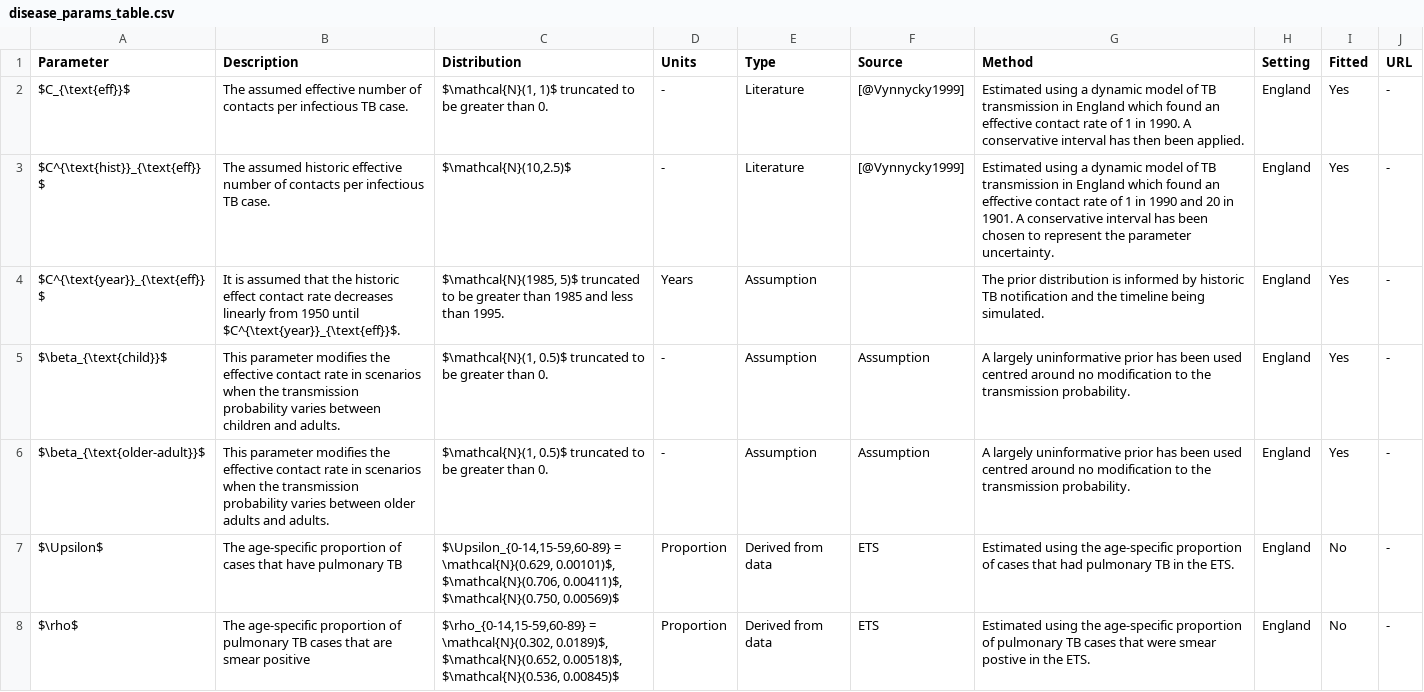
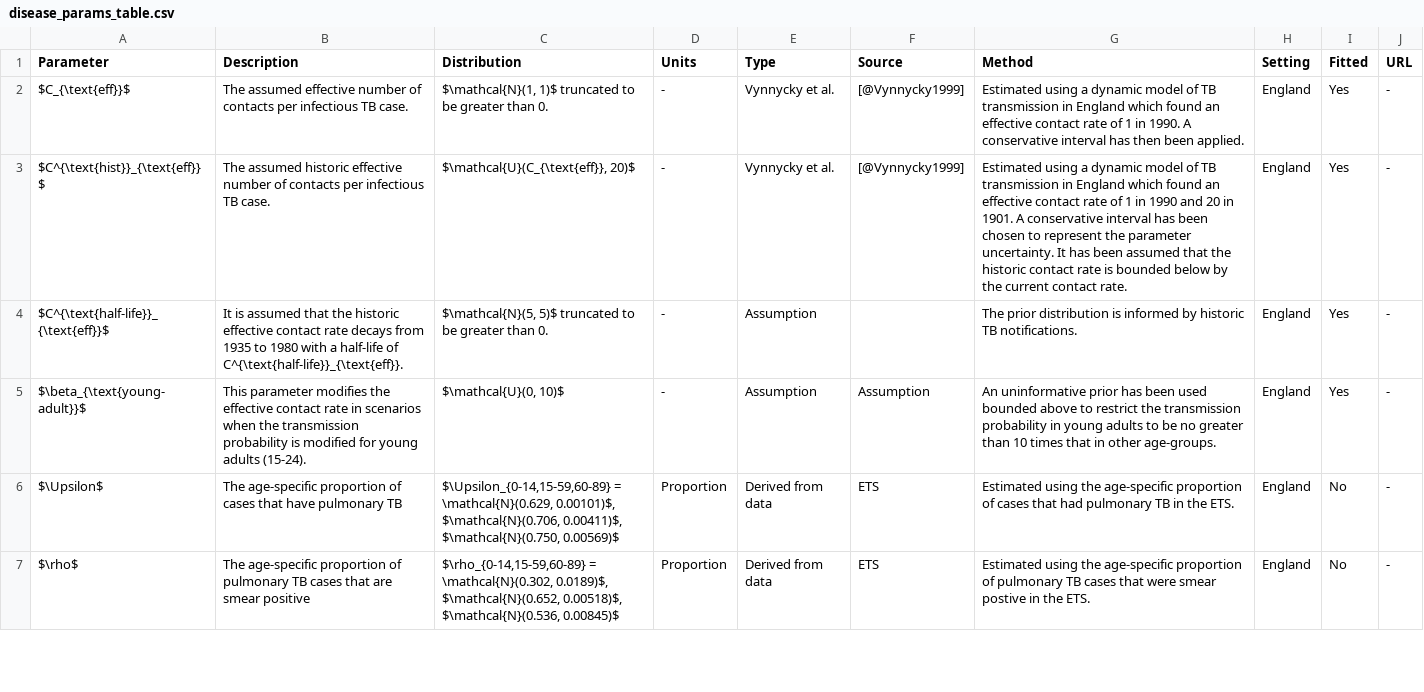
Before and after one commit to seabbs/ModelTBBCGEngland, a CSV file: data-raw/data-proc/disease_params_table.csv, drawn as a sheet; only a part is shown; the diff covers the shown part only.

Commit message:
updated parameter tables

```diff
--- a/data-raw/data-proc/disease_params_table.csv
+++ b/data-raw/data-proc/disease_params_table.csv
@@ -1,7 +1,6 @@
 Parameter,Description,Distribution,Units,Type,Source,Method,Setting,Fitted,URL
-$C_{\text{eff}}$,The assumed effective number of contacts per infectious TB case.,"$\mathcal{N}(1, 1)$ truncated to be greater than 0.",-,Literature,[@Vynnycky1999],Estimated using a dynamic model of TB transmission in England which found an effective contact rate of 1 in 1990. A conservative interval has then been applied.,England,Yes,-
-$C^{\text{hist}}_{\text{eff}}$,The assumed historic effective number of contacts per infectious TB case.,"$\mathcal{N}(10,2.5)$",-,Literature,[@Vynnycky1999],Estimated using a dynamic model of TB transmission in England which found an effective contact rate of 1 in 1990 and 20 in 1901. A conservative interval has been chosen to represent the parameter uncertainty.,England,Yes,-
-$C^{\text{year}}_{\text{eff}}$,It is assumed that the historic effect contact rate decreases linearly from 1950 until $C^{\text{year}}_{\text{eff}}$.,"$\mathcal{N}(1985, 5)$ truncated to be greater than 1985 and less than 1995.",Years,Assumption,,The prior distribution is informed by historic TB notification and the timeline being simulated.,England,Yes,-
-$\beta_{\text{child}}$,This parameter modifies the effective contact rate in scenarios when the transmission probability varies between children and adults.,"$\mathcal{N}(1, 0.5)$ truncated to be greater than 0.",-,Assumption,Assumption,A largely uninformative prior has been used centred around no modification to the transmission probability.,England,Yes,-
-$\beta_{\text{older-adult}}$,This parameter modifies the effective contact rate in scenarios when the transmission probability varies between older adults and adults.,"$\mathcal{N}(1, 0.5)$ truncated to be greater than 0.",-,Assumption,Assumption,A largely uninformative prior has been used centred around no modification to the transmission probability.,England,Yes,-
+$C_{\text{eff}}$,The assumed effective number of contacts per infectious TB case.,"$\mathcal{N}(1, 1)$ truncated to be greater than 0.",-,Vynnycky et al.,[@Vynnycky1999],Estimated using a dynamic model of TB transmission in England which found an effective contact rate of 1 in 1990. A conservative interval has then been applied.,England,Yes,-
+$C^{\text{hist}}_{\text{eff}}$,The assumed historic effective number of contacts per infectious TB case.,"$\mathcal{U}(C_{\text{eff}}, 20)$",-,Vynnycky et al.,[@Vynnycky1999],Estimated using a dynamic model of TB transmission in England which found an effective contact rate of 1 in 1990 and 20 in 1901. A conservative interval has been chosen to represent the parameter uncertainty. It has been assumed that the historic contact rate is bounded below by the current contact rate.,England,Yes,-
+$C^{\text{half-life}}_{\text{eff}}$,It is assumed that the historic effective contact rate decays from 1935 to 1980 with a half-life of C^{\text{half-life}}_{\text{eff}}.,"$\mathcal{N}(5, 5)$ truncated to be greater than 0.",-,Assumption,,The prior distribution is informed by historic TB notifications.,England,Yes,-
+$\beta_{\text{young-adult}}$,This parameter modifies the effective contact rate in scenarios when the transmission probability is modified for young adults (15-24).,"$\mathcal{U}(0, 10)$",-,Assumption,Assumption,An uninformative prior has been used bounded above to restrict the transmission probability in young adults to be no greater than 10 times that in other age-groups.,England,Yes,-
 $\Upsilon$,The age-specific proportion of cases that have pulmonary TB,"$\Upsilon_{0-14,15-59,60-89} = \mathcal{N}(0.629, 0.00101)$, $\mathcal{N}(0.706, 0.00411)$, $\mathcal{N}(0.750, 0.00569)$",Proportion,Derived from data,ETS,Estimated using the age-specific proportion of cases that had pulmonary TB in the ETS.,England,No,-
```
Also changed, not shown: 2 added rows and 9 edited cells elsewhere in this file, data-raw/data-proc/demographic_params_table.csv, 5 other files.
